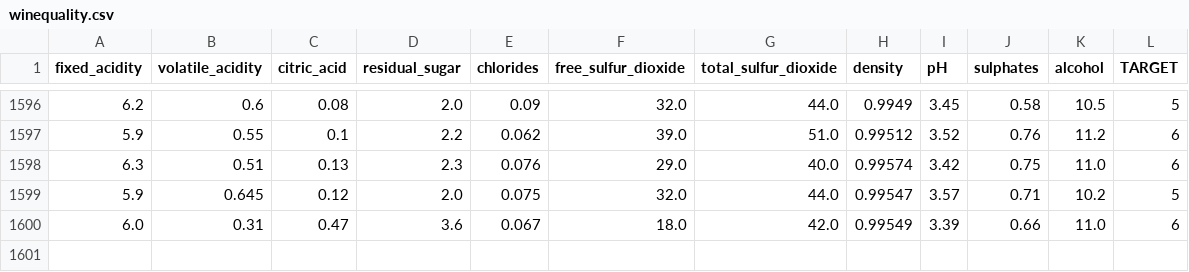
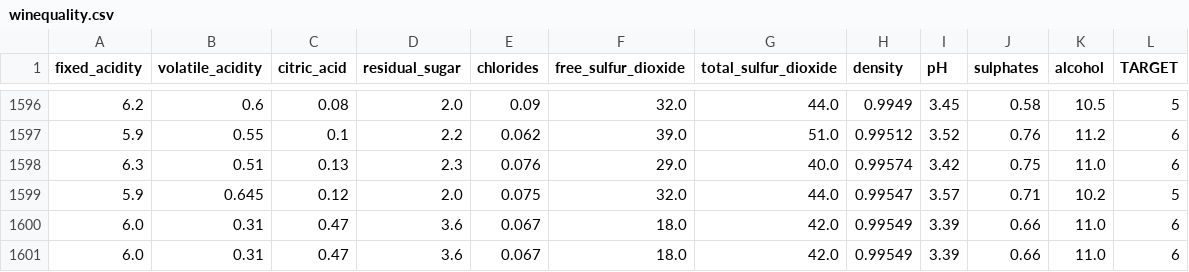
Before and after one commit to beteko/wine-predictor-api, a CSV file: dataset/winequality.csv, drawn as a sheet; only a part is shown, gaps mark what is left out.

Commit message:
Update winequality.csv

```diff
--- a/dataset/winequality.csv
+++ b/dataset/winequality.csv
@@ -1600 +1600,2 @@ fixed_acidity,volatile_acidity,citric_acid,residual_sugar,chlorides,free_sulfur_
 6.0,0.31,0.47,3.6,0.067,18.0,42.0,0.99549,3.39,0.66,11.0,6
+6.0,0.31,0.47,3.6,0.067,18.0,42.0,0.99549,3.39,0.66,11.0,6
```
